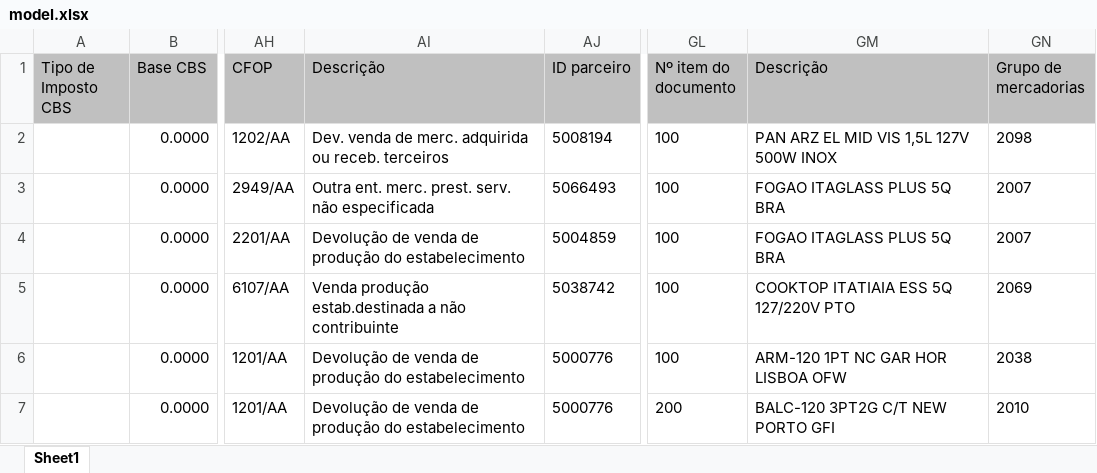
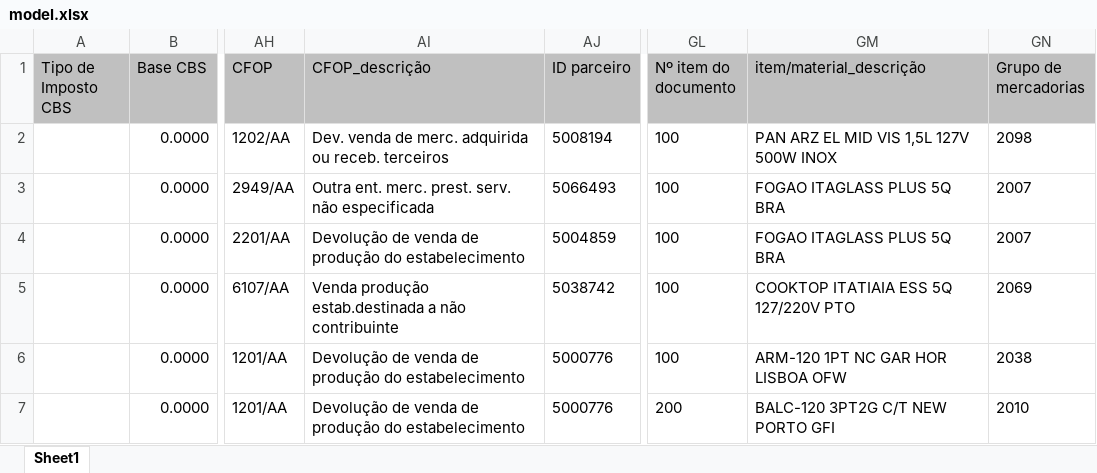
Before and after one commit to umeirelles/erp-fiscal-data, an Excel workbook: data/model.xlsx, sheet Sheet1, drawn as a sheet; only a part is shown, gaps mark what is left out; values as stored, in another font and other column widths than the file's, no borders; the diff names each change by its address in the sheet, - before the commit and + after, or states it on an @@ line.

Commit message:
Define contratos do mapeamento e consolida revisão, testes e documentação
Centraliza decisões após revisão, define os 227 campos do modelo e corrige competição por origem, evidência aritmética e avaliação por identidade do campo. Registra método vencedor, confiança e colunas sem correspondência.

Atualiza as quatro entregas, preserva os pareceres humanos e registra a verificação dos arquivos. Simplifica a documentação e consolida testes redundantes.

Validação: 365 testes offline passaram; git diff --check sem erros.

```diff
--- a/data/model.xlsx (sheet Sheet1)
+++ b/data/model.xlsx (sheet Sheet1)
-AI1: Descrição
+AI1: CFOP_descrição
-GM1: Descrição
+GM1: item/material_descrição
```
Also changed, not shown: data/mapped/sap_terumo_mapped.xlsx, data/reports/mapping_datasul_full.xlsx, 43 other files.
